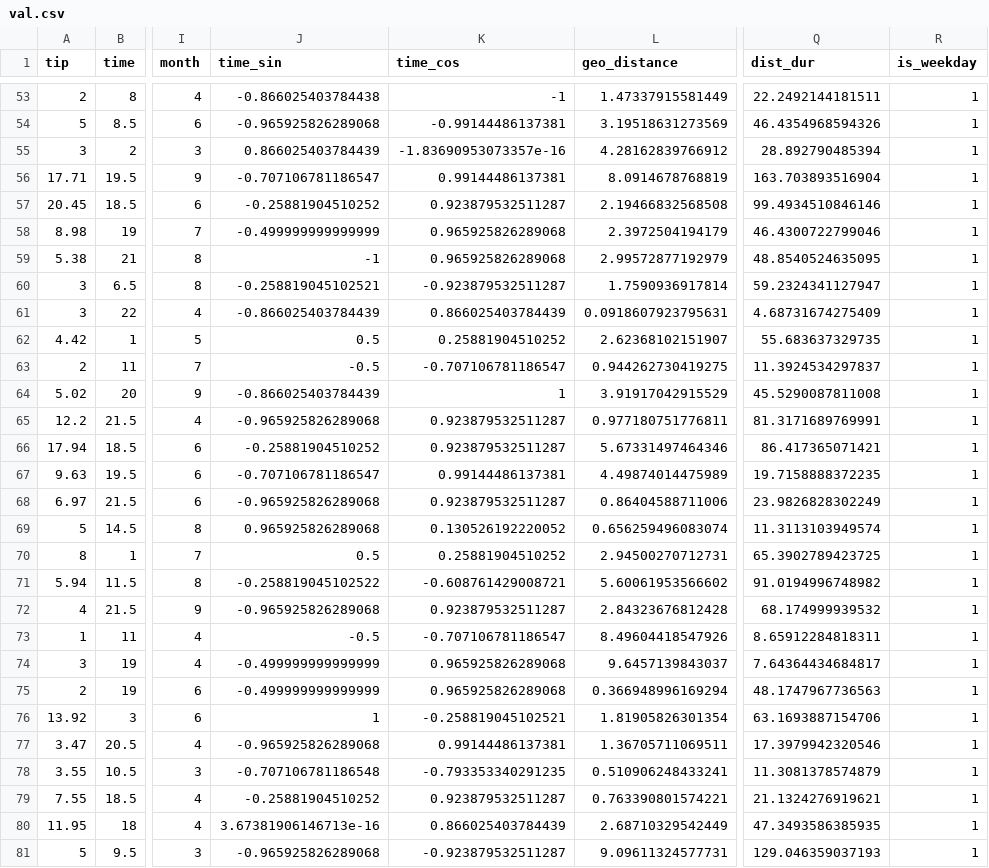
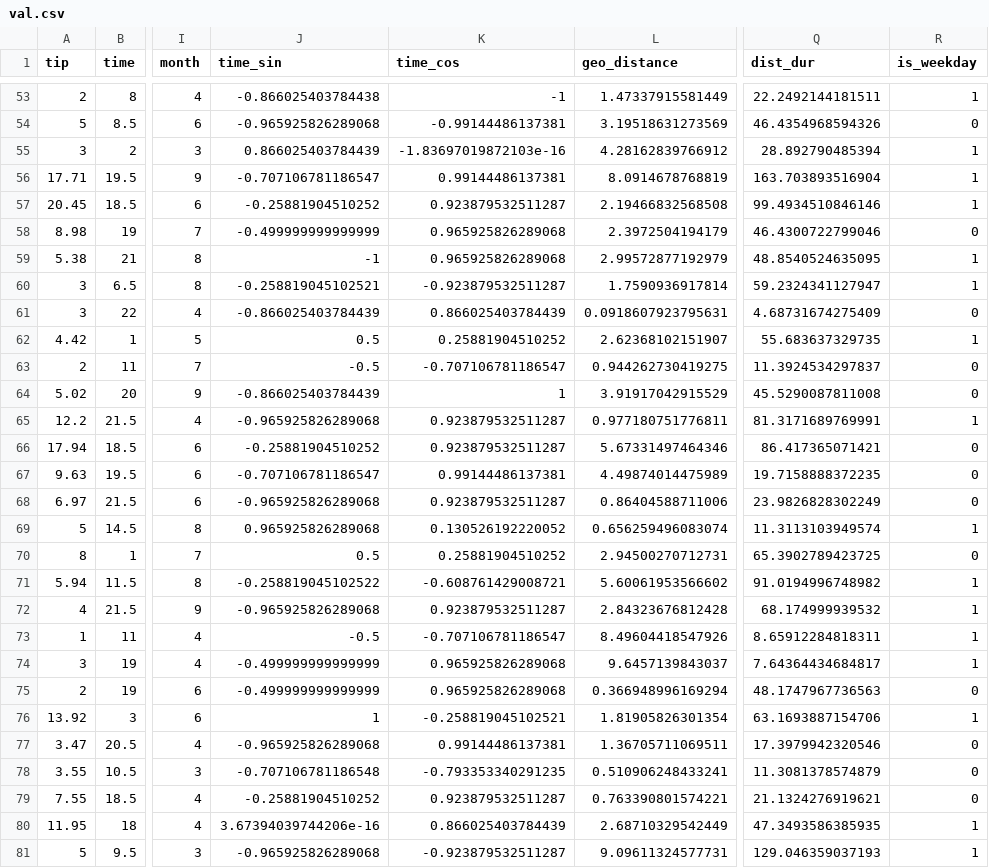
Before and after one commit to michalmocarzmistrz/ryby, a CSV file: data/val.csv, drawn as a sheet; only a part is shown, gaps mark what is left out; the diff covers the shown part only; the diff names each change by its address in the sheet, - before the commit and + after, or states it on an @@ line.

```diff
--- a/data/val.csv
+++ b/data/val.csv
-R54 (is_weekday): 1
+R54 (is_weekday): 0
-K55 (time_cos): -1.83690953073357e-16
+K55 (time_cos): -1.83697019872103e-16
-R58 (is_weekday): 1
+R58 (is_weekday): 0
-R61 (is_weekday): 1
+R61 (is_weekday): 0
-R63:R64 (is_weekday): 1
+R63:R64 (is_weekday): 0
-R66:R68 (is_weekday): 1
+R66:R68 (is_weekday): 0
-R70 (is_weekday): 1
+R70 (is_weekday): 0
-R75 (is_weekday): 1
+R75 (is_weekday): 0
-R77:R79 (is_weekday): 1
+R77:R79 (is_weekday): 0
-J80 (time_sin): 3.67381906146713e-16
+J80 (time_sin): 3.67394039744206e-16
```
Also changed, not shown: 57 edited cells elsewhere in this file, data/dataset_cleaned.csv, data/test.csv, 6 other files.
